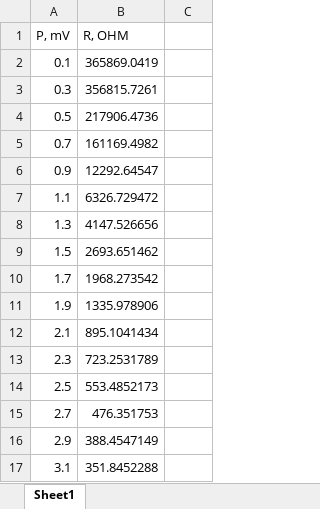
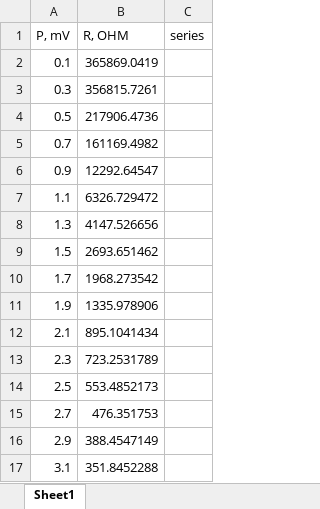
Before and after one commit to anna-am/pressure-calibration, an Excel workbook: data/processed/ZnS_averaged.xlsx, sheet Sheet1, drawn as a sheet; values as stored, in another font and other column widths than the file's, no borders; the diff names each change by its address in the sheet, - before the commit and + after, or states it on an @@ line.

```diff
--- a/data/processed/ZnS_averaged.xlsx (sheet Sheet1)
+++ b/data/processed/ZnS_averaged.xlsx (sheet Sheet1)
-C1: (empty)
+C1: series
```
Also changed, not shown: 6 other files.
